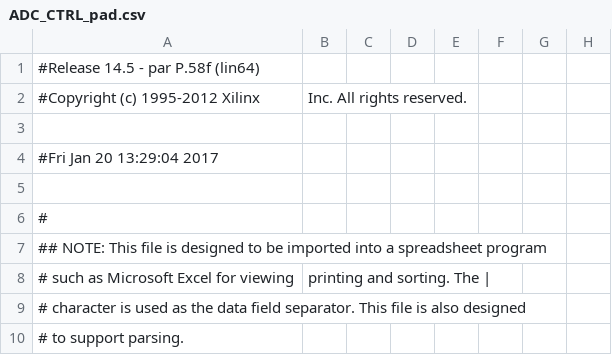
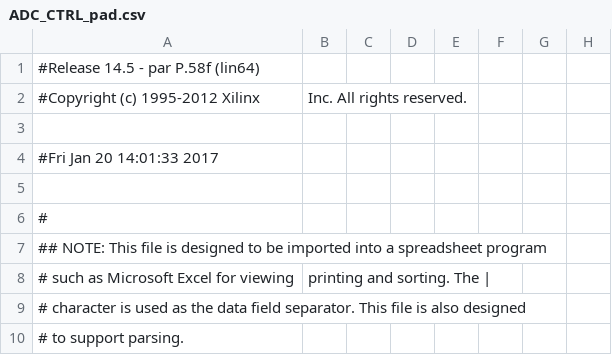
Before and after one commit to deyan-levski/jcfpga, a CSV file: LX150/ADC_CTRL_pad.csv, drawn as a sheet; only a part is shown; the diff names each change by its address in the sheet, - before the commit and + after, or states it on an @@ line.

```diff
--- a/LX150/ADC_CTRL_pad.csv
+++ b/LX150/ADC_CTRL_pad.csv
-A4: #Fri Jan 20 13:29:04 2017
+A4: #Fri Jan 20 14:01:33 2017
```
Also changed, not shown: 54 other files.
